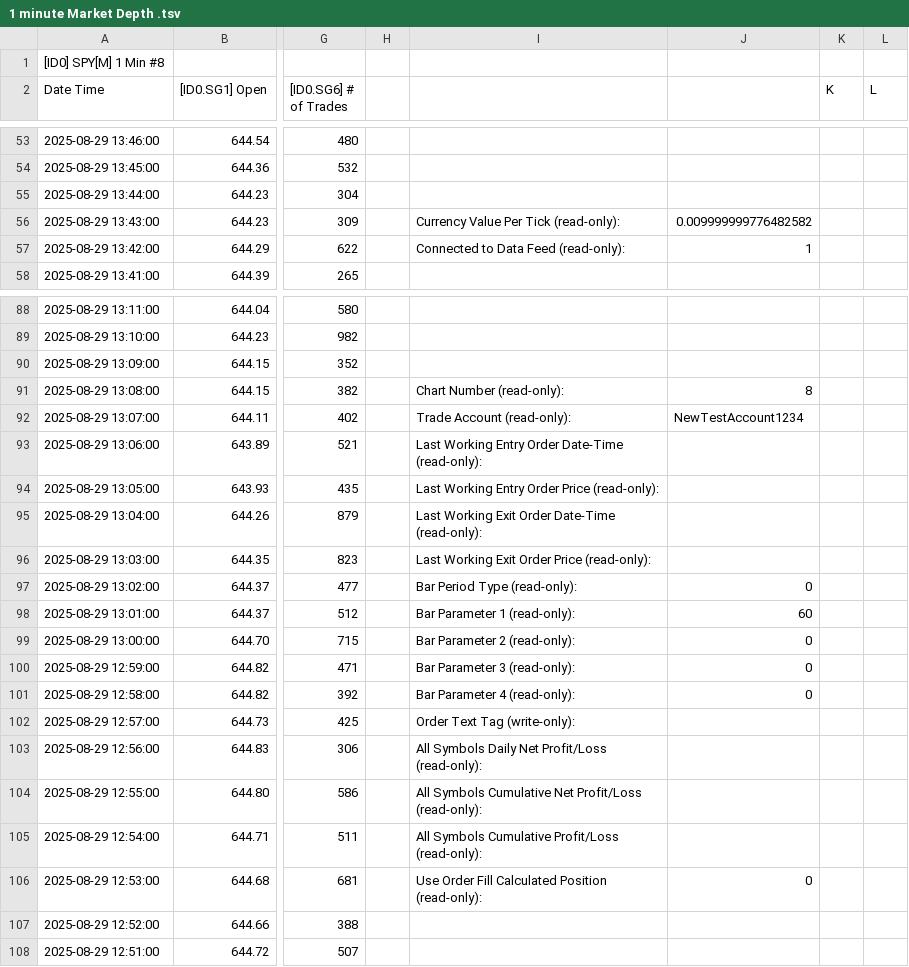
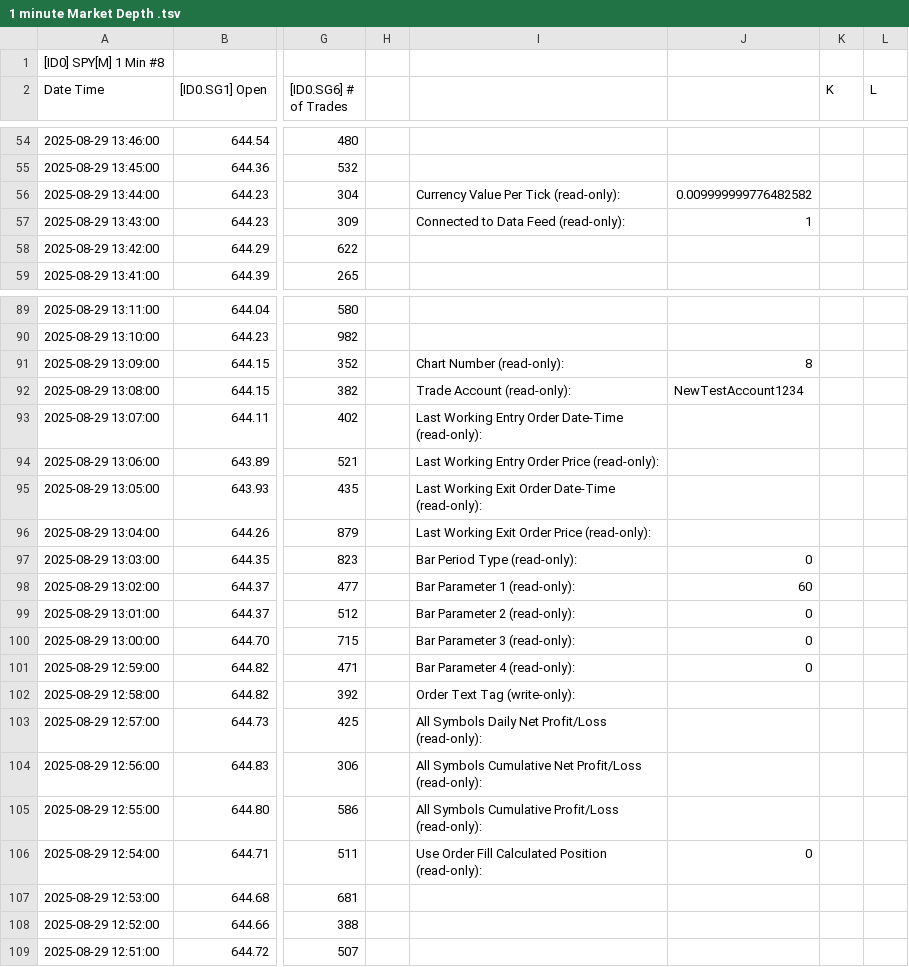
Before and after one commit to timbarber4/ETF-Feed, a TSV file: 1 minute Market Depth .tsv, drawn as a sheet; only a part is shown, gaps mark what is left out; addresses are those after the commit; the diff covers the shown part only; the diff names each change by its address in the sheet, - before the commit and + after, or states it on an @@ line.

```diff
--- a/1 minute Market Depth .tsv
+++ b/1 minute Market Depth .tsv
-I56: (empty)
+I56: Currency Value Per Tick (read-only):
-J56: (empty)
+J56: 0.009999999776482582
-I57: Currency Value Per Tick (read-only):
+I57: Connected to Data Feed (read-only):
-J57: 0.009999999776482582
+J57: 1
-I58: Connected to Data Feed (read-only):
+I58: (empty)
-J58: 1
+J58: (empty)
-I91: (empty)
+I91: Chart Number (read-only):
-J91: (empty)
+J91: 8
-I92: Chart Number (read-only):
+I92: Trade Account (read-only):
-J92: 8
+J92: NewTestAccount1234
-I93: Trade Account (read-only):
+I93: Last Working Entry Order Date-Time (read-only):
-J93: NewTestAccount1234
+J93: (empty)
-I94: Last Working Entry Order Date-Time (read-only):
+I94: Last Working Entry Order Price (read-only):
-I95: Last Working Entry Order Price (read-only):
+I95: Last Working Exit Order Date-Time (read-only):
-I96: Last Working Exit Order Date-Time (read-only):
+I96: Last Working Exit Order Price (read-only):
-I97: Last Working Exit Order Price (read-only):
+I97: Bar Period Type (read-only):
-J97: (empty)
+J97: 0
-I98: Bar Period Type (read-only):
+I98: Bar Parameter 1 (read-only):
-J98: 0
+J98: 60
-I99: Bar Parameter 1 (read-only):
+I99: Bar Parameter 2 (read-only):
-J99: 60
+J99: 0
-I100: Bar Parameter 2 (read-only):
+I100: Bar Parameter 3 (read-only):
-I101: Bar Parameter 3 (read-only):
+I101: Bar Parameter 4 (read-only):
-I102: Bar Parameter 4 (read-only):
+I102: Order Text Tag (write-only):
-J102: 0
+J102: (empty)
-I103: Order Text Tag (write-only):
+I103: All Symbols Daily Net Profit/Loss (read-only):
-I104: All Symbols Daily Net Profit/Loss…
+I104: All Symbols Cumulative Net Profit/Loss…
-I105: …Symbols Cumulative Net Profit/Loss (read-only):
+I105: …Symbols Cumulative Profit/Loss (read-only):
-I106: All Symbols Cumulative Profit/Loss (read-only):
+I106: Use Order Fill Calculated Position (read-only):
-J106: (empty)
+J106: 0
-I107: Use Order Fill Calculated Position (read-only):
+I107: (empty)
-J107: 0
+J107: (empty)
```
Also changed, not shown: 1 added row, 1 removed row and 57 edited cells elsewhere in this file, 30 min VIX Sept.tsv, Daily with POC.tsv, 6 other files.
